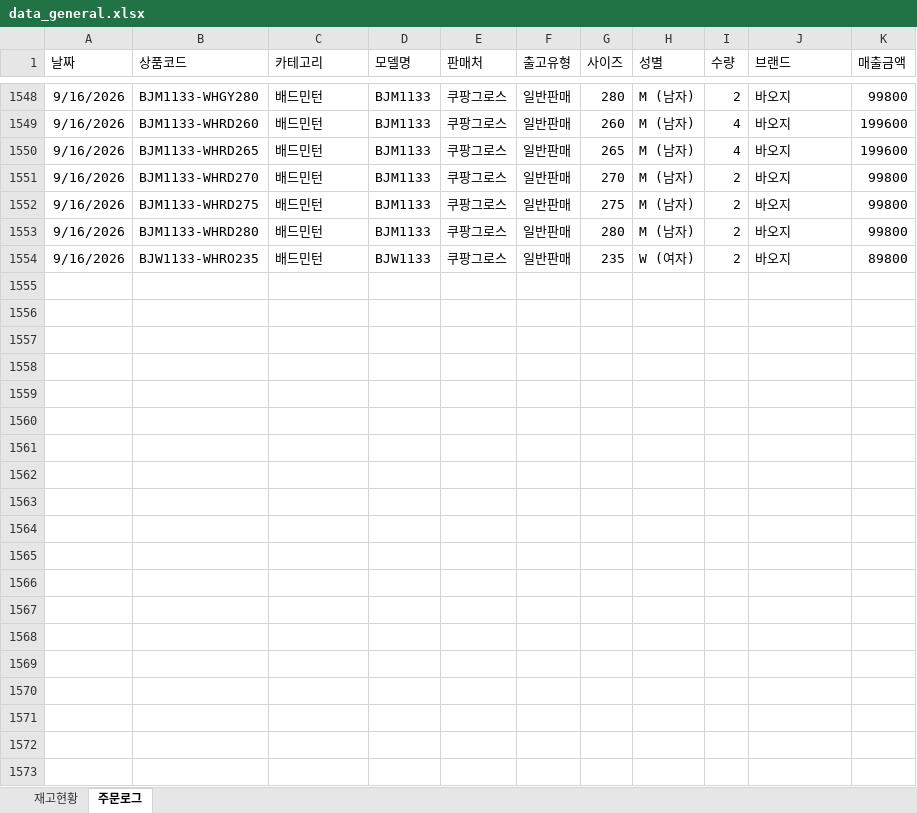
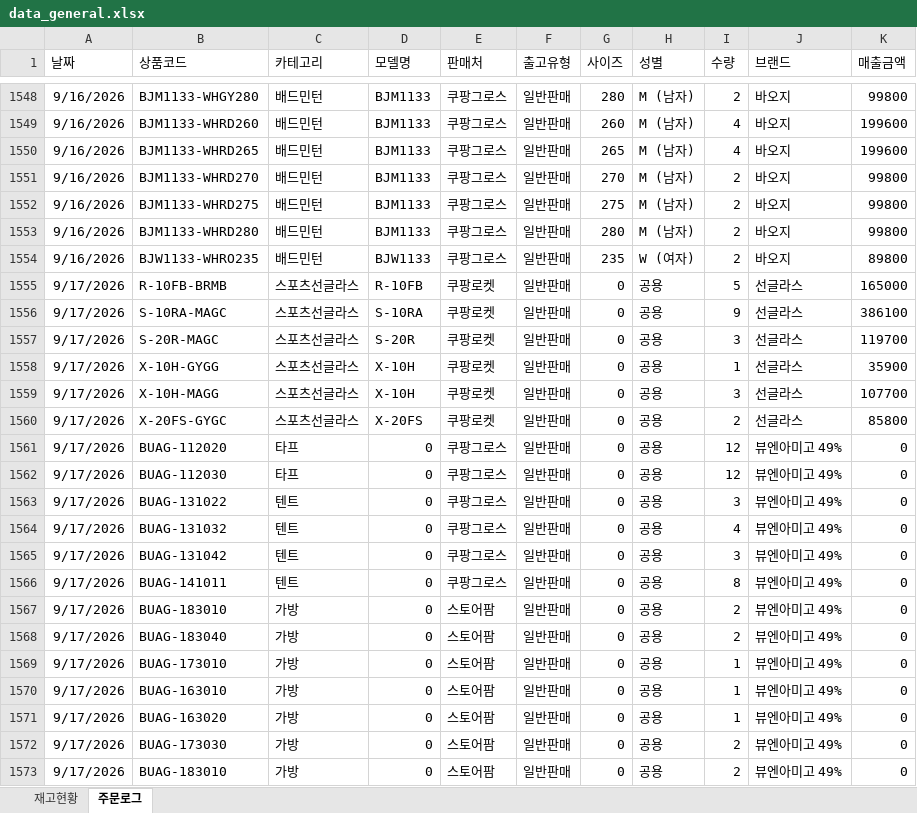
Before and after one commit to dkseotjd0112-max/Baoji-dashboard, an Excel workbook: data_general.xlsx, sheet 주문로그, drawn as a sheet; only a part is shown, gaps mark what is left out; values as stored, in another font and other column widths than the file's, no borders; the diff covers the shown part only; the diff names each change by its address in the sheet, - before the commit and + after, or states it on an @@ line.

```diff
--- a/data_general.xlsx (sheet 주문로그)
+++ b/data_general.xlsx (sheet 주문로그)
+row 1555: 9/17/2026 | R-10FB-BRMB | 스포츠선글라스 | R-10FB | 쿠팡로켓 | 일반판매 | 0 | 공용 | 5 | 선글라스 | 165000
+row 1556: 9/17/2026 | S-10RA-MAGC | 스포츠선글라스 | S-10RA | 쿠팡로켓 | 일반판매 | 0 | 공용 | 9 | 선글라스 | 386100
+row 1557: 9/17/2026 | S-20R-MAGC | 스포츠선글라스 | S-20R | 쿠팡로켓 | 일반판매 | 0 | 공용 | 3 | 선글라스 | 119700
+row 1558: 9/17/2026 | X-10H-GYGG | 스포츠선글라스 | X-10H | 쿠팡로켓 | 일반판매 | 0 | 공용 | 1 | 선글라스 | 35900
+row 1559: 9/17/2026 | X-10H-MAGG | 스포츠선글라스 | X-10H | 쿠팡로켓 | 일반판매 | 0 | 공용 | 3 | 선글라스 | 107700
+row 1560: 9/17/2026 | X-20FS-GYGC | 스포츠선글라스 | X-20FS | 쿠팡로켓 | 일반판매 | 0 | 공용 | 2 | 선글라스 | 85800
+row 1561: 9/17/2026 | BUAG-112020 | 타프 | 0 | 쿠팡그로스 | 일반판매 | 0 | 공용 | 12 | 뷰엔아미고 49% | 0
+row 1562: 9/17/2026 | BUAG-112030 | 타프 | 0 | 쿠팡그로스 | 일반판매 | 0 | 공용 | 12 | 뷰엔아미고 49% | 0
+row 1563: 9/17/2026 | BUAG-131022 | 텐트 | 0 | 쿠팡그로스 | 일반판매 | 0 | 공용 | 3 | 뷰엔아미고 49% | 0
+row 1564: 9/17/2026 | BUAG-131032 | 텐트 | 0 | 쿠팡그로스 | 일반판매 | 0 | 공용 | 4 | 뷰엔아미고 49% | 0
+row 1565: 9/17/2026 | BUAG-131042 | 텐트 | 0 | 쿠팡그로스 | 일반판매 | 0 | 공용 | 3 | 뷰엔아미고 49% | 0
+row 1566: 9/17/2026 | BUAG-141011 | 텐트 | 0 | 쿠팡그로스 | 일반판매 | 0 | 공용 | 8 | 뷰엔아미고 49% | 0
+row 1567: 9/17/2026 | BUAG-183010 | 가방 | 0 | 스토어팜 | 일반판매 | 0 | 공용 | 2 | 뷰엔아미고 49% | 0
+row 1568: 9/17/2026 | BUAG-183040 | 가방 | 0 | 스토어팜 | 일반판매 | 0 | 공용 | 2 | 뷰엔아미고 49% | 0
+row 1569: 9/17/2026 | BUAG-173010 | 가방 | 0 | 스토어팜 | 일반판매 | 0 | 공용 | 1 | 뷰엔아미고 49% | 0
+row 1570: 9/17/2026 | BUAG-163010 | 가방 | 0 | 스토어팜 | 일반판매 | 0 | 공용 | 1 | 뷰엔아미고 49% | 0
+row 1571: 9/17/2026 | BUAG-163020 | 가방 | 0 | 스토어팜 | 일반판매 | 0 | 공용 | 1 | 뷰엔아미고 49% | 0
+row 1572: 9/17/2026 | BUAG-173030 | 가방 | 0 | 스토어팜 | 일반판매 | 0 | 공용 | 2 | 뷰엔아미고 49% | 0
+row 1573: 9/17/2026 | BUAG-183010 | 가방 | 0 | 스토어팜 | 일반판매 | 0 | 공용 | 2 | 뷰엔아미고 49% | 0
```
Also changed, not shown: 32 added rows elsewhere in this sheet, sheet 재고현황, data_admin.xlsx.
